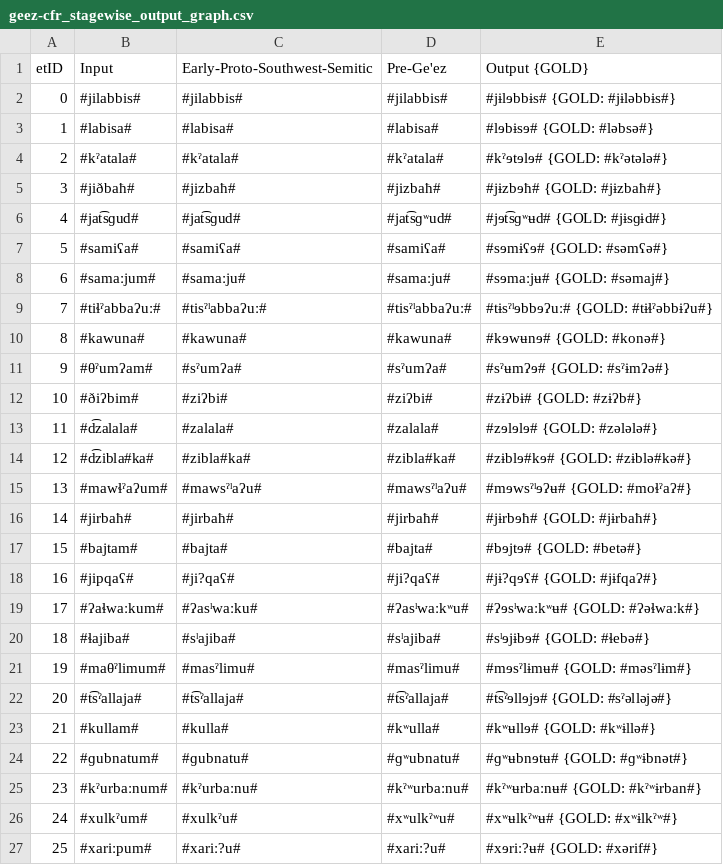
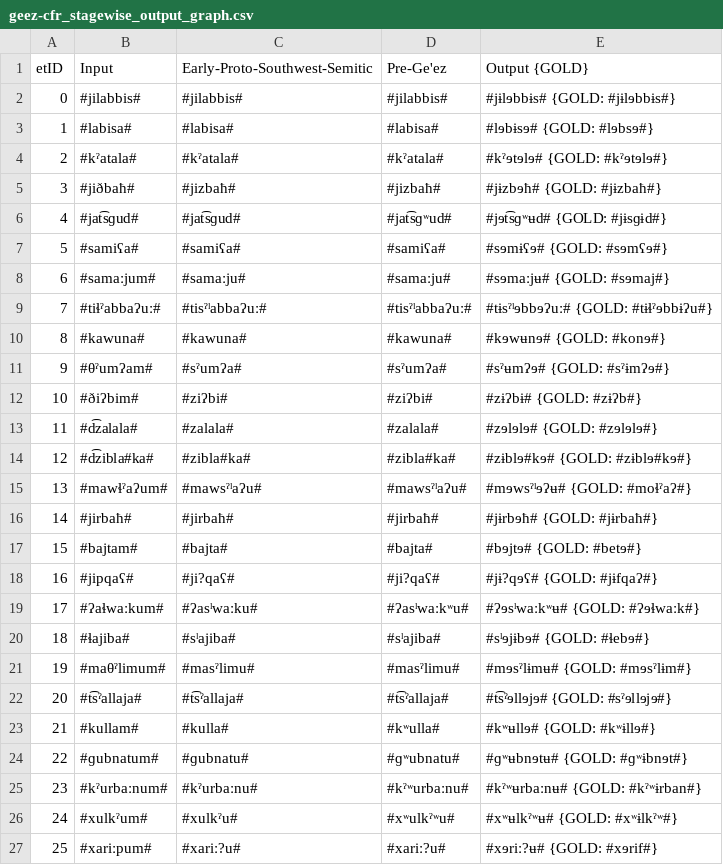
Before and after one commit to clmarr/geez-cfr, a CSV file: geez-cfr_stagewise_output_graph.csv, drawn as a sheet.

```diff
--- a/geez-cfr_stagewise_output_graph.csv
+++ b/geez-cfr_stagewise_output_graph.csv
@@ -1,27 +1,27 @@
 etID  | Input | Early-Proto-Southwest-Semitic | Pre-Ge'ez | Output {GOLD}
-0      | #jilabbis# | #jilabbis# | #jilabbis# | #jɨlɘbbɨs# {GOLD: #jɨləbbɨs#}
-1      | #labisa# | #labisa# | #labisa# | #lɘbɨsɘ# {GOLD: #ləbsə#}
-2      | #kˀatala# | #kˀatala# | #kˀatala# | #kˀɘtɘlɘ# {GOLD: #kˀətələ#}
+0      | #jilabbis# | #jilabbis# | #jilabbis# | #jɨlɘbbɨs# {GOLD: #jɨlɘbbɨs#}
+1      | #labisa# | #labisa# | #labisa# | #lɘbɨsɘ# {GOLD: #lɘbsɘ#}
+2      | #kˀatala# | #kˀatala# | #kˀatala# | #kˀɘtɘlɘ# {GOLD: #kˀɘtɘlɘ#}
 3      | #jiðbaħ# | #jizbaħ# | #jizbaħ# | #jɨzbɘħ# {GOLD: #jɨzbaħ#}
 4      | #jat͡sɡud# | #jat͡sɡud# | #jat͡sɡʷud# | #jɘt͡sɡʷʉd# {GOLD: #jɨsɡɨd#}
-5      | #samiʕa# | #samiʕa# | #samiʕa# | #sɘmɨʕɘ# {GOLD: #səmʕə#}
-6      | #samaːjum# | #samaːju# | #samaːju# | #sɘmaːjʉ# {GOLD: #səmaj#}
-7      | #tiɬˀabbaʔuː# | #tisˀˡabbaʔuː# | #tisˀˡabbaʔuː# | #tɨsˀˡɘbbɘʔuː# {GOLD: #tɨɬˀəbbɨʔu#}
-8      | #kawuna# | #kawuna# | #kawuna# | #kɘwʉnɘ# {GOLD: #konə#}
-9      | #θˀumʔam# | #sˀumʔa# | #sˀumʔa# | #sˀʉmʔɘ# {GOLD: #sˀɨmʔə#}
+5      | #samiʕa# | #samiʕa# | #samiʕa# | #sɘmɨʕɘ# {GOLD: #sɘmʕɘ#}
+6      | #samaːjum# | #samaːju# | #samaːju# | #sɘmaːjʉ# {GOLD: #sɘmaj#}
+7      | #tiɬˀabbaʔuː# | #tisˀˡabbaʔuː# | #tisˀˡabbaʔuː# | #tɨsˀˡɘbbɘʔuː# {GOLD: #tɨɬˀɘbbɨʔu#}
+8      | #kawuna# | #kawuna# | #kawuna# | #kɘwʉnɘ# {GOLD: #konɘ#}
+9      | #θˀumʔam# | #sˀumʔa# | #sˀumʔa# | #sˀʉmʔɘ# {GOLD: #sˀɨmʔɘ#}
 10     | #ðiʔbim# | #ziʔbi# | #ziʔbi# | #zɨʔbɨ# {GOLD: #zɨʔb#}
-11     | #d͡zalala# | #zalala# | #zalala# | #zɘlɘlɘ# {GOLD: #zələlə#}
-12     | #d͡zibla#ka# | #zibla#ka# | #zibla#ka# | #zɨblɘ#kɘ# {GOLD: #zɨblə#kə#}
+11     | #d͡zalala# | #zalala# | #zalala# | #zɘlɘlɘ# {GOLD: #zɘlɘlɘ#}
+12     | #d͡zibla#ka# | #zibla#ka# | #zibla#ka# | #zɨblɘ#kɘ# {GOLD: #zɨblɘ#kɘ#}
 13     | #mawɬˀaʔum# | #mawsˀˡaʔu# | #mawsˀˡaʔu# | #mɘwsˀˡɘʔʉ# {GOLD: #moɬˀaʔ#}
 14     | #jirbaħ# | #jirbaħ# | #jirbaħ# | #jɨrbɘħ# {GOLD: #jɨrbaħ#}
-15     | #bajtam# | #bajta# | #bajta# | #bɘjtɘ# {GOLD: #betə#}
+15     | #bajtam# | #bajta# | #bajta# | #bɘjtɘ# {GOLD: #betɘ#}
 16     | #jipqaʕ# | #ji?qaʕ# | #ji?qaʕ# | #jɨ?qɘʕ# {GOLD: #jɨfqaʔ#}
-17     | #ʔaɬwaːkum# | #ʔasˡwaːku# | #ʔasˡwaːkʷu# | #ʔɘsˡwaːkʷʉ# {GOLD: #ʔəɬwaːk#}
-18     | #ɬajiba# | #sˡajiba# | #sˡajiba# | #sˡɘjɨbɘ# {GOLD: #ɬebə#}
-19     | #maθˀlimum# | #masˀlimu# | #masˀlimu# | #mɘsˀlɨmʉ# {GOLD: #məsˀlɨm#}
-20     | #t͡sˀallaja# | #t͡sˀallaja# | #t͡sˀallaja# | #t͡sˀɘllɘjɘ# {GOLD: #sˀəlləjə#}
-21     | #kullam# | #kulla# | #kʷulla# | #kʷʉllɘ# {GOLD: #kʷɨllə#}
-22     | #ɡubnatum# | #ɡubnatu# | #ɡʷubnatu# | #ɡʷʉbnɘtʉ# {GOLD: #ɡʷɨbnət#}
+17     | #ʔaɬwaːkum# | #ʔasˡwaːku# | #ʔasˡwaːkʷu# | #ʔɘsˡwaːkʷʉ# {GOLD: #ʔɘɬwaːk#}
+18     | #ɬajiba# | #sˡajiba# | #sˡajiba# | #sˡɘjɨbɘ# {GOLD: #ɬebɘ#}
+19     | #maθˀlimum# | #masˀlimu# | #masˀlimu# | #mɘsˀlɨmʉ# {GOLD: #mɘsˀlɨm#}
+20     | #t͡sˀallaja# | #t͡sˀallaja# | #t͡sˀallaja# | #t͡sˀɘllɘjɘ# {GOLD: #sˀɘllɘjɘ#}
+21     | #kullam# | #kulla# | #kʷulla# | #kʷʉllɘ# {GOLD: #kʷɨllɘ#}
+22     | #ɡubnatum# | #ɡubnatu# | #ɡʷubnatu# | #ɡʷʉbnɘtʉ# {GOLD: #ɡʷɨbnɘt#}
 23     | #kˀurbaːnum# | #kˀurbaːnu# | #kˀʷurbaːnu# | #kˀʷʉrbaːnʉ# {GOLD: #kˀʷɨrban#}
 24     | #xulkˀum# | #xulkˀu# | #xʷulkˀʷu# | #xʷʉlkˀʷʉ# {GOLD: #xʷɨlkˀʷ#}
-25     | #xariːpum# | #xariː?u# | #xariː?u# | #xɘriː?ʉ# {GOLD: #xərif#}
+25     | #xariːpum# | #xariː?u# | #xariː?u# | #xɘriː?ʉ# {GOLD: #xɘrif#}
```
Also changed, not shown: 22 other files.
